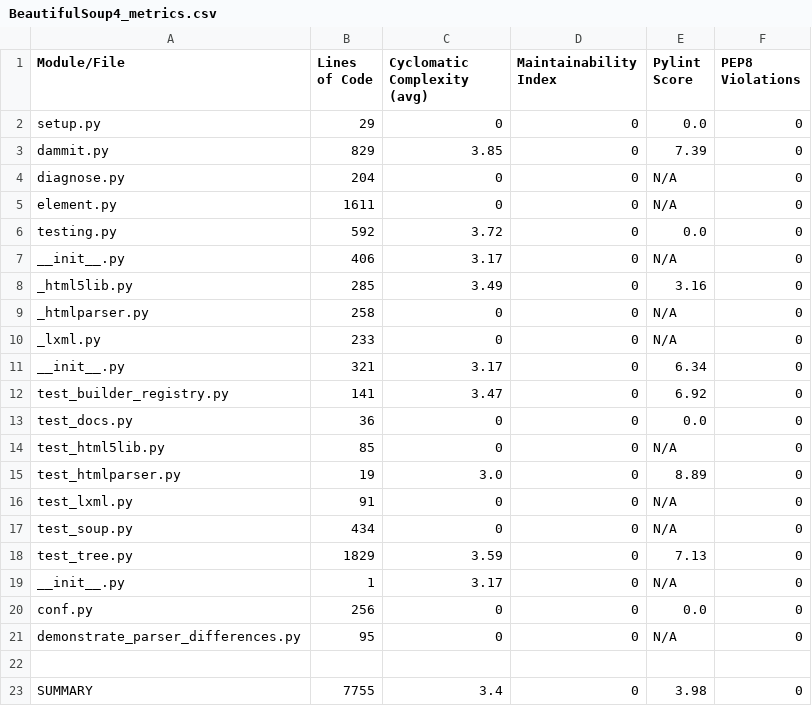
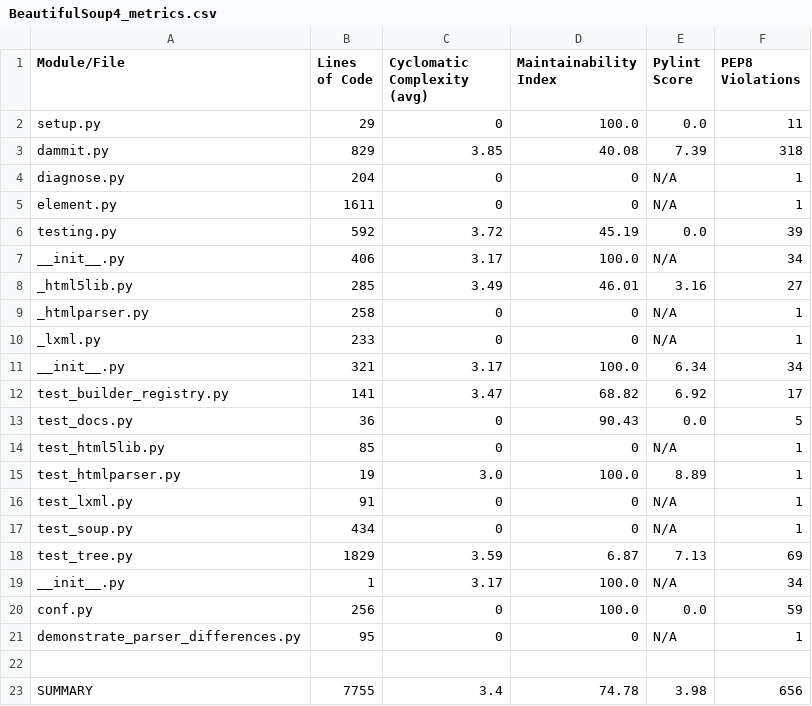
Before and after one commit to BashirAdam/Static-Analysis-of-Code-Quality-in-Open-Source-Python-Projects, a CSV file: BeautifulSoup4_metrics.csv, drawn as a sheet.

```diff
--- a/BeautifulSoup4_metrics.csv
+++ b/BeautifulSoup4_metrics.csv
@@ -1,23 +1,23 @@
 Module/File,Lines of Code,Cyclomatic Complexity (avg),Maintainability Index,Pylint Score,PEP8 Violations
-setup.py,29,0,0,0.0,0
-dammit.py,829,3.85,0,7.39,0
-diagnose.py,204,0,0,N/A,0
-element.py,1611,0,0,N/A,0
-testing.py,592,3.72,0,0.0,0
-__init__.py,406,3.17,0,N/A,0
-_html5lib.py,285,3.49,0,3.16,0
-_htmlparser.py,258,0,0,N/A,0
-_lxml.py,233,0,0,N/A,0
-__init__.py,321,3.17,0,6.34,0
-test_builder_registry.py,141,3.47,0,6.92,0
-test_docs.py,36,0,0,0.0,0
-test_html5lib.py,85,0,0,N/A,0
-test_htmlparser.py,19,3.0,0,8.89,0
-test_lxml.py,91,0,0,N/A,0
-test_soup.py,434,0,0,N/A,0
-test_tree.py,1829,3.59,0,7.13,0
-__init__.py,1,3.17,0,N/A,0
-conf.py,256,0,0,0.0,0
-demonstrate_parser_differences.py,95,0,0,N/A,0
+setup.py,29,0,100.0,0.0,11
+dammit.py,829,3.85,40.08,7.39,318
+diagnose.py,204,0,0,N/A,1
+element.py,1611,0,0,N/A,1
+testing.py,592,3.72,45.19,0.0,39
+__init__.py,406,3.17,100.0,N/A,34
+_html5lib.py,285,3.49,46.01,3.16,27
+_htmlparser.py,258,0,0,N/A,1
+_lxml.py,233,0,0,N/A,1
+__init__.py,321,3.17,100.0,6.34,34
+test_builder_registry.py,141,3.47,68.82,6.92,17
+test_docs.py,36,0,90.43,0.0,5
+test_html5lib.py,85,0,0,N/A,1
+test_htmlparser.py,19,3.0,100.0,8.89,1
+test_lxml.py,91,0,0,N/A,1
+test_soup.py,434,0,0,N/A,1
+test_tree.py,1829,3.59,6.87,7.13,69
+__init__.py,1,3.17,100.0,N/A,34
+conf.py,256,0,100.0,0.0,59
+demonstrate_parser_differences.py,95,0,0,N/A,1
 
-SUMMARY,7755,3.4,0,3.98,0
+SUMMARY,7755,3.4,74.78,3.98,656
```
Also changed, not shown: requests_metrics.csv, 1 other file.
